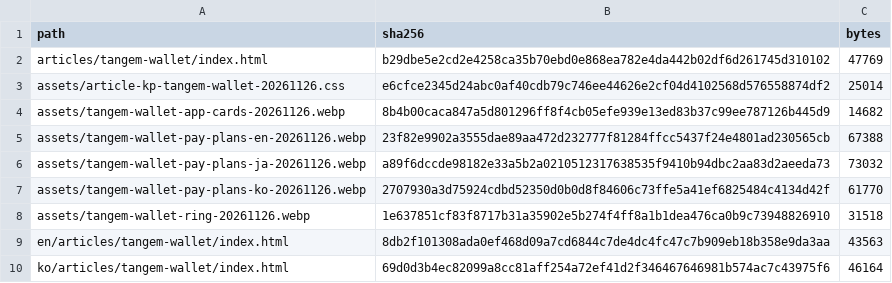
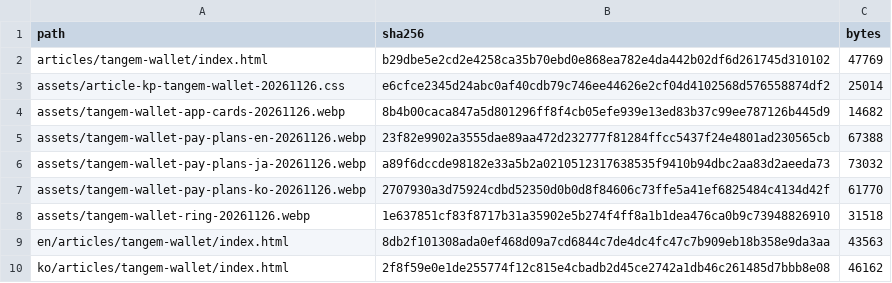
Before and after one commit to eumwang/propcheck-ui-preview, a TSV file: r20261126-tangem-enko/RELEASE_SHA256.tsv, drawn as a sheet.

Commit message:
preview: r20261126-tangem-enko KO JSON-LD author を PONCHAI に（確認版のみ）

```diff
--- a/r20261126-tangem-enko/RELEASE_SHA256.tsv
+++ b/r20261126-tangem-enko/RELEASE_SHA256.tsv
@@ -9,2 +9,2 @@ assets/tangem-wallet-ring-20261126.webp	1e637851cf83f8717b31a35902e5b274f4ff8a1b
 en/articles/tangem-wallet/index.html	8db2f101308ada0ef468d09a7cd6844c7de4dc4fc47c7b909eb18b358e9da3aa	43563
-ko/articles/tangem-wallet/index.html	69d0d3b4ec82099a8cc81aff254a72ef41d2f346467646981b574ac7c43975f6	46164
+ko/articles/tangem-wallet/index.html	2f8f59e0e1de255774f12c815e4cbadb2d45ce2742a1db46c261485d7bbb8e08	46162
```
Also changed, not shown: 1 other file.
